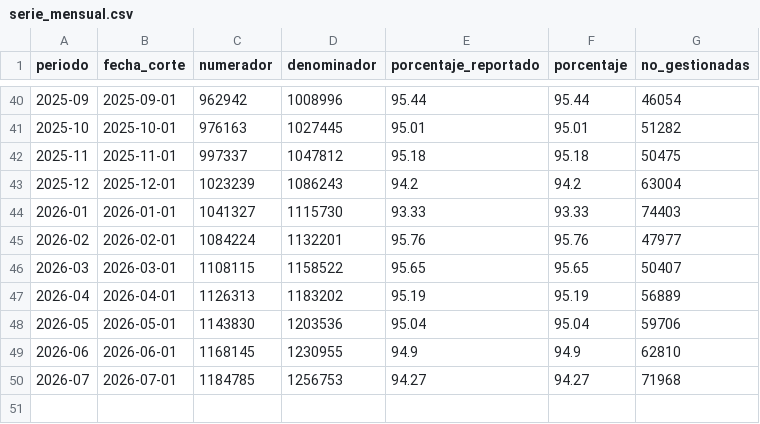
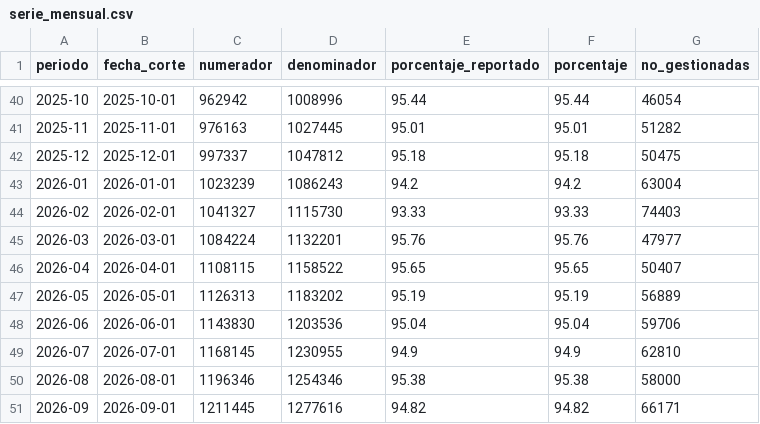
Before and after one commit to SGDE-indicadores/Ministerio-de-Trabajo-y-Desarrollo-Humano, a CSV file: datos/kpis/suusen/serie_mensual.csv, drawn as a sheet; only a part is shown, gaps mark what is left out; the diff covers the shown part only.

```diff
--- a/datos/kpis/suusen/serie_mensual.csv
+++ b/datos/kpis/suusen/serie_mensual.csv
@@ -40,11 +40,12 @@
-2025-09,2025-09-01,962942,1008996,95.44,95.44,46054
-2025-10,2025-10-01,976163,1027445,95.01,95.01,51282
-2025-11,2025-11-01,997337,1047812,95.18,95.18,50475
-2025-12,2025-12-01,1023239,1086243,94.2,94.2,63004
-2026-01,2026-01-01,1041327,1115730,93.33,93.33,74403
-2026-02,2026-02-01,1084224,1132201,95.76,95.76,47977
-2026-03,2026-03-01,1108115,1158522,95.65,95.65,50407
-2026-04,2026-04-01,1126313,1183202,95.19,95.19,56889
-2026-05,2026-05-01,1143830,1203536,95.04,95.04,59706
-2026-06,2026-06-01,1168145,1230955,94.9,94.9,62810
-2026-07,2026-07-01,1184785,1256753,94.27,94.27,71968
+2025-10,2025-10-01,962942,1008996,95.44,95.44,46054
+2025-11,2025-11-01,976163,1027445,95.01,95.01,51282
+2025-12,2025-12-01,997337,1047812,95.18,95.18,50475
+2026-01,2026-01-01,1023239,1086243,94.2,94.2,63004
+2026-02,2026-02-01,1041327,1115730,93.33,93.33,74403
+2026-03,2026-03-01,1084224,1132201,95.76,95.76,47977
+2026-04,2026-04-01,1108115,1158522,95.65,95.65,50407
+2026-05,2026-05-01,1126313,1183202,95.19,95.19,56889
+2026-06,2026-06-01,1143830,1203536,95.04,95.04,59706
+2026-07,2026-07-01,1168145,1230955,94.9,94.9,62810
+2026-08,2026-08-01,1196346,1254346,95.38,95.38,58000
+2026-09,2026-09-01,1211445,1277616,94.82,94.82,66171
```
Also changed, not shown: 64 edited cells elsewhere in this file.
